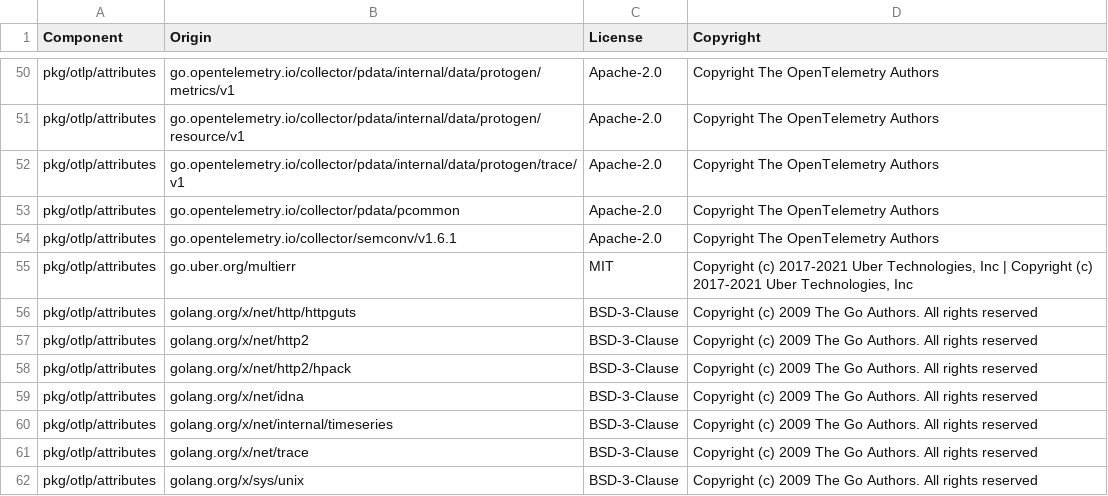
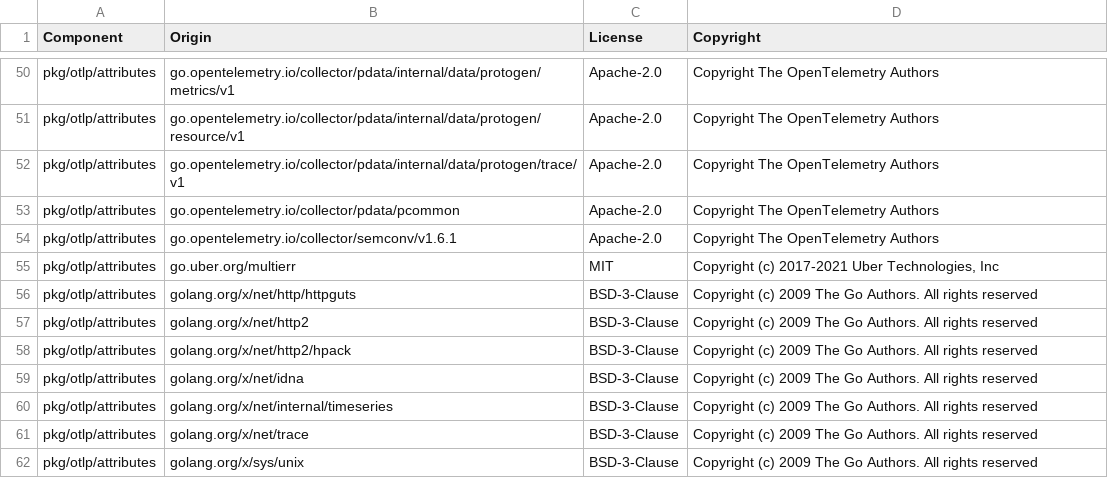
Before and after one commit to DataDog/opentelemetry-mapping-go, a CSV file: LICENSE-3rdparty.csv, drawn as a sheet; only a part is shown, gaps mark what is left out.

Commit message:
[licenses] updating only relevant license

```diff
--- a/LICENSE-3rdparty.csv
+++ b/LICENSE-3rdparty.csv
@@ -54,3 +54,3 @@ pkg/otlp/attributes,go.opentelemetry.io/collector/pdata/pcommon,Apache-2.0,Copyr
 pkg/otlp/attributes,go.opentelemetry.io/collector/semconv/v1.6.1,Apache-2.0,Copyright The OpenTelemetry Authors
-pkg/otlp/attributes,go.uber.org/multierr,MIT,"Copyright (c) 2017-2021 Uber Technologies, Inc | Copyright (c) 2017-2021 Uber Technologies, Inc"
+pkg/otlp/attributes,go.uber.org/multierr,MIT,"Copyright (c) 2017-2021 Uber Technologies, Inc"
 pkg/otlp/attributes,golang.org/x/net/http/httpguts,BSD-3-Clause,Copyright (c) 2009 The Go Authors. All rights reserved
```
